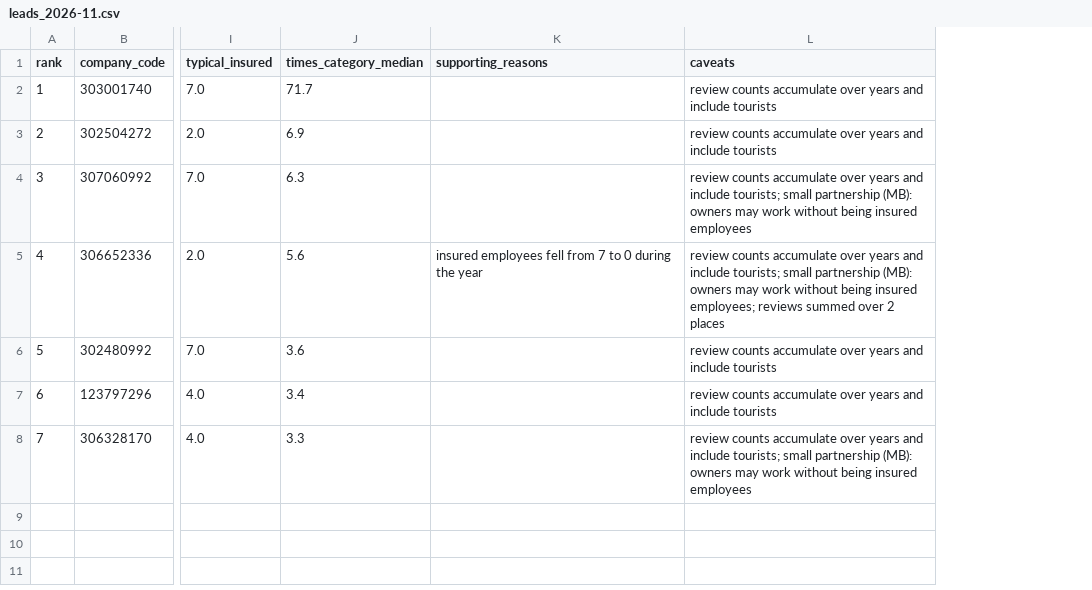
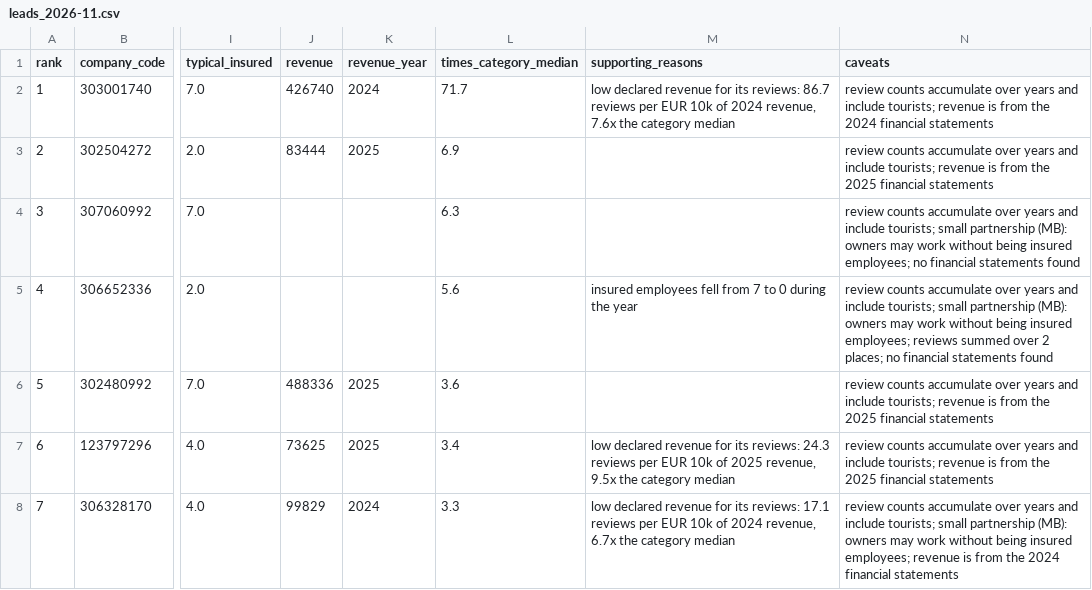
Before and after one commit to kuorimj/vilnius-shadow-economy-leads, a CSV file: data/output/leads_2026-11.csv, drawn as a sheet; only a part is shown, gaps mark what is left out; addresses are those after the commit; the diff names each change by its address in the sheet, - before the commit and + after, or states it on an @@ line.

Commit message:
Add revenue from Registrų centras financial statements

```diff
--- a/data/output/leads_2026-11.csv
+++ b/data/output/leads_2026-11.csv
+column J (revenue), rows 2-8: 426740 | 83444 |  |  | 488336 | 73625 | 99829
+column K (revenue_year), rows 2-8: 2024 | 2025 |  |  | 2025 | 2025 | 2024
-M2 (supporting_reasons): (empty)
+M2 (supporting_reasons): low declared revenue for its reviews: 86.7 reviews per EUR 10k of 2024 revenue, 7.6x the category median
-N2 (caveats): …and include tourists
+N2 (caveats): …and include tourists; revenue is from the 2024 financial statements
-N3 (caveats): …and include tourists
+N3 (caveats): …and include tourists; revenue is from the 2025 financial statements
-N4 (caveats): …being insured employees
+N4 (caveats): …being insured employees; no financial statements found
-N5 (caveats): …over 2 places
+N5 (caveats): …over 2 places; no financial statements found
-N6:N7 (caveats): …and include tourists
+N6:N7 (caveats): …and include tourists; revenue is from the 2025 financial statements
-M7 (supporting_reasons): (empty)
+M7 (supporting_reasons): low declared revenue for its reviews: 24.3 reviews per EUR 10k of 2025 revenue, 9.5x the category median
-M8 (supporting_reasons): (empty)
+M8 (supporting_reasons): low declared revenue for its reviews: 17.1 reviews per EUR 10k of 2024 revenue, 6.7x the category median
-N8 (caveats): …being insured employees
+N8 (caveats): …being insured employees; revenue is from the 2024 financial statements
```
Also changed, not shown: 10 other files.
